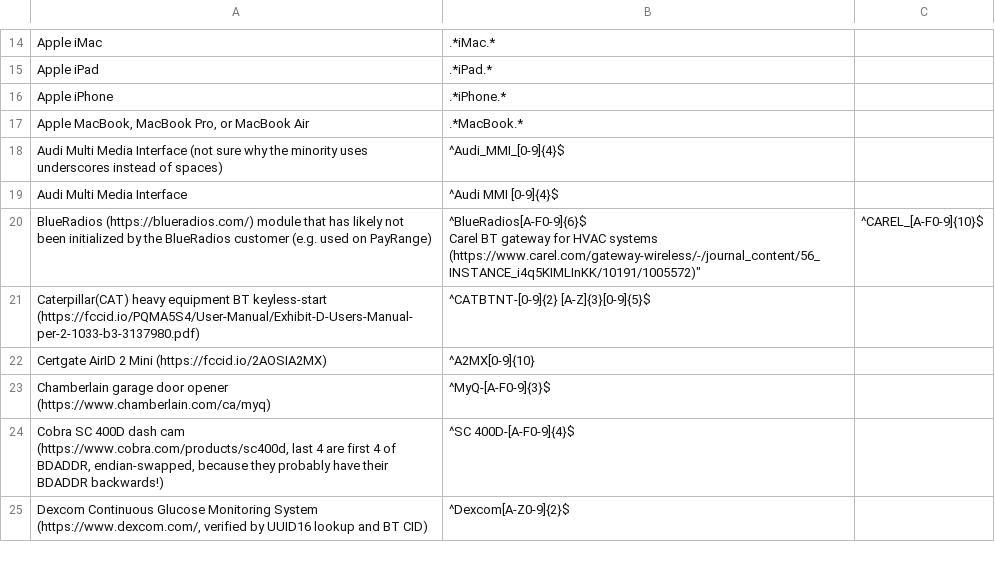
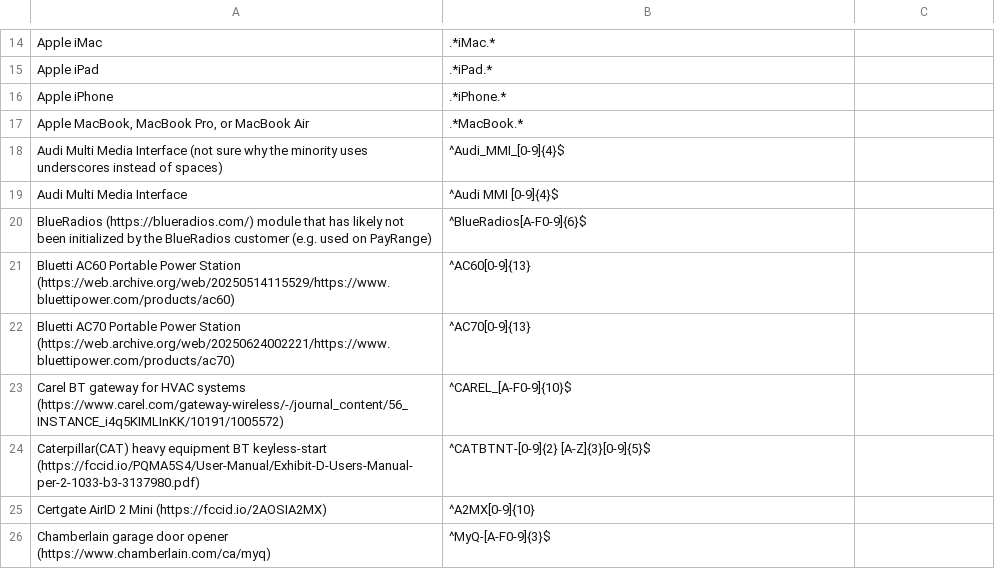
Before and after one commit to darkmentorllc/Blue2thprinting, a CSV file: Analysis/NAMEPRINT_UNIQUE_DB.csv, drawn as a sheet; only a part is shown, gaps mark what is left out; the shorter side is filled out with more unchanged rows.

Commit message:
Nameprints for class

```diff
--- a/Analysis/NAMEPRINT_UNIQUE_DB.csv
+++ b/Analysis/NAMEPRINT_UNIQUE_DB.csv
@@ -19,4 +19,6 @@
 "Audi Multi Media Interface","^Audi MMI [0-9]{4}$"
-"BlueRadios (https://blueradios.com/) module that has likely not been initialized by the BlueRadios customer (e.g. used on PayRange)","^BlueRadios[A-F0-9]{6}$
-"Carel BT gateway for HVAC systems (https://www.carel.com/gateway-wireless/-/journal_content/56_INSTANCE_i4q5KIMLInKK/10191/1005572)","^CAREL_[A-F0-9]{10}$"
+"BlueRadios (https://blueradios.com/) module that has likely not been initialized by the BlueRadios customer (e.g. used on PayRange)","^BlueRadios[A-F0-9]{6}$"
+"Bluetti AC60 Portable Power Station (https://web.archive.org/web/20250514115529/https://www.bluettipower.com/products/ac60)","^AC60[0-9]{13}"
+"Bluetti AC70 Portable Power Station (https://web.archive.org/web/20250624002221/https://www.bluettipower.com/products/ac70)","^AC70[0-9]{13}"
+"Carel BT gateway for HVAC systems (https://www.carel.com/gateway-wireless/-/journal_content/56_INSTANCE_i4q5KIMLInKK/10191/1005572)","^CAREL_[A-F0-9]{10}$"
 "Caterpillar(CAT) heavy equipment BT keyless-start (https://fccid.io/PQMA5S4/User-Manual/Exhibit-D-Users-Manual-per-2-1033-b3-3137980.pdf)","^CATBTNT-[0-9]{2} [A-Z]{3}[0-9]{5}$"
```
